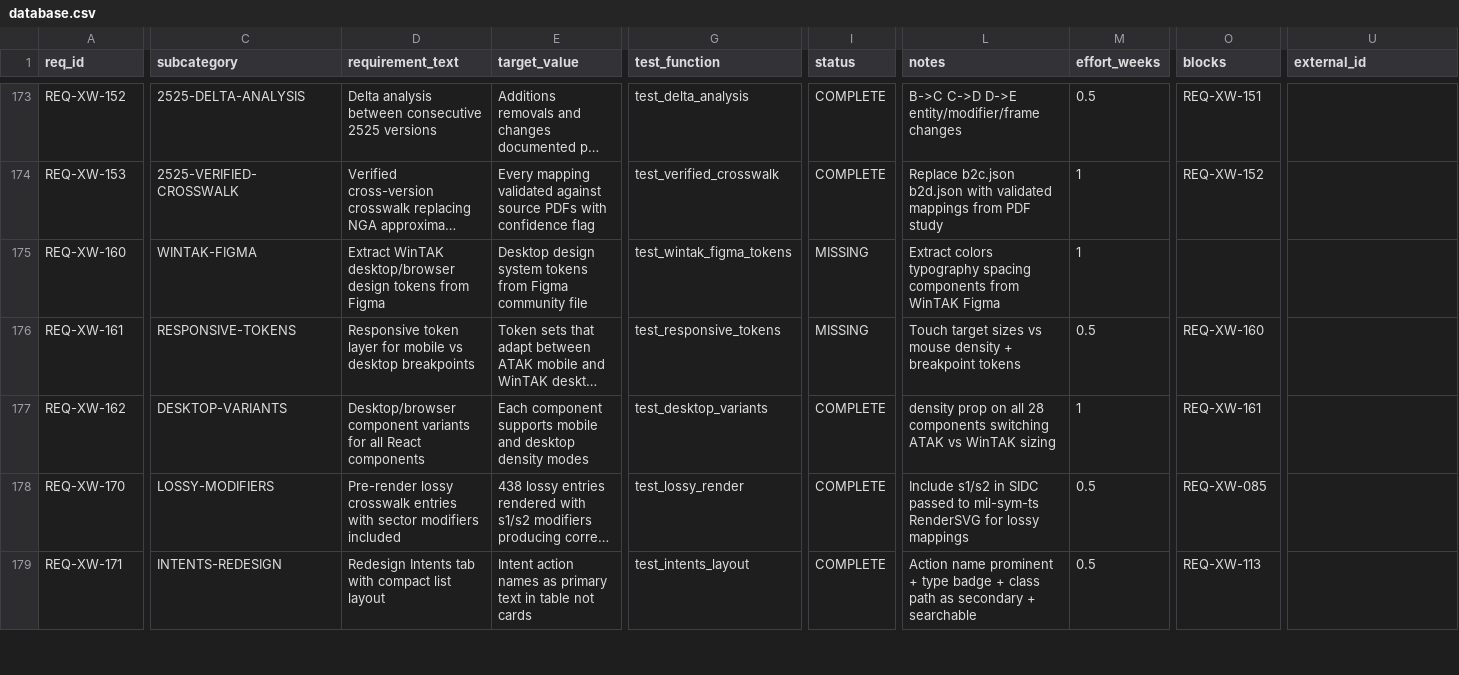
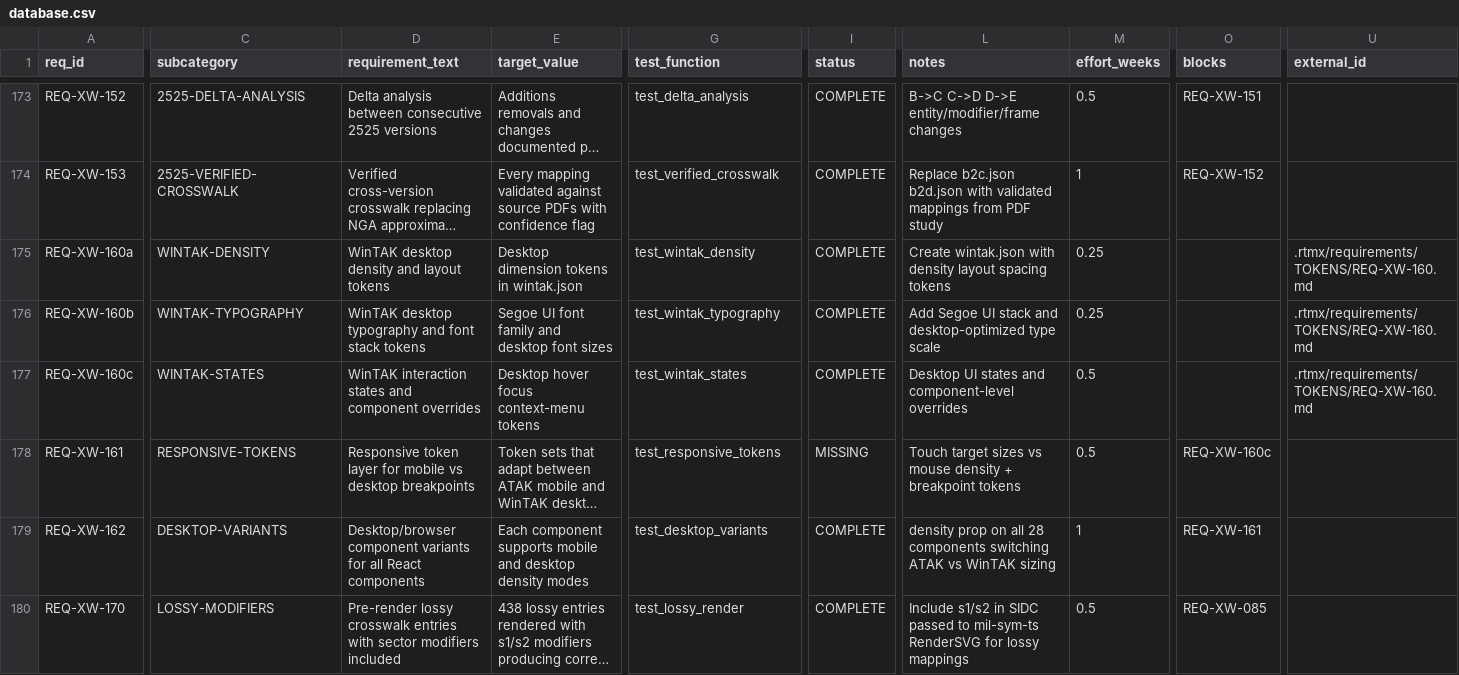
Before and after one commit to iotactical/tak-design-system, a CSV file: .rtmx/database.csv, drawn as a sheet; only a part is shown, gaps mark what is left out; the shorter side is filled out with more unchanged rows; long unchanged cells end in …; addresses are those after the commit; rows hold the shown columns only; the diff names each change by its address in the sheet, - before the commit and + after, or states it on an @@ line.

```diff
--- a/.rtmx/database.csv
+++ b/.rtmx/database.csv
-A175 (req_id): REQ-XW-160
+A175 (req_id): REQ-XW-160a
-C175 (subcategory): WINTAK-FIGMA
+C175 (subcategory): WINTAK-DENSITY
-D175 (requirement_text): Extract WinTAK desktop/browser design tokens from Figma
+D175 (requirement_text): WinTAK desktop density and layout tokens
-E175 (target_value): Desktop design system tokens from Figma community file
+E175 (target_value): Desktop dimension tokens in wintak.json
-G175 (test_function): test_wintak_figma_tokens
+G175 (test_function): test_wintak_density
-I175 (status): MISSING
+I175 (status): COMPLETE
-L175 (notes): Extract colors typography spacing components from WinTAK Figma
+L175 (notes): Create wintak.json with density layout spacing tokens
-M175 (effort_weeks): 1
+M175 (effort_weeks): 0.25
-U175 (external_id): (empty)
+U175 (external_id): .rtmx/requirements/TOKENS/REQ-XW-160.md
+row 176: REQ-XW-160b | WINTAK-TYPOGRAPHY | WinTAK desktop typography and font stack tokens | Segoe UI font family and desktop font sizes | test_wintak_typography | COMPLETE | Add Segoe UI stack and desktop-optimized type scale | 0.25 |  | .rtmx/requirements/TOKENS/REQ-XW-160.md
+row 177: REQ-XW-160c | WINTAK-STATES | WinTAK interaction states and component overrides | Desktop hover focus context-menu tokens | test_wintak_states | COMPLETE | Desktop UI states and component-level overrides | 0.5 |  | .rtmx/requirements/TOKENS/REQ-XW-160.md
-O178 (blocks): REQ-XW-160
+O178 (blocks): REQ-XW-160c
```
Also changed, not shown: 3 other files.
